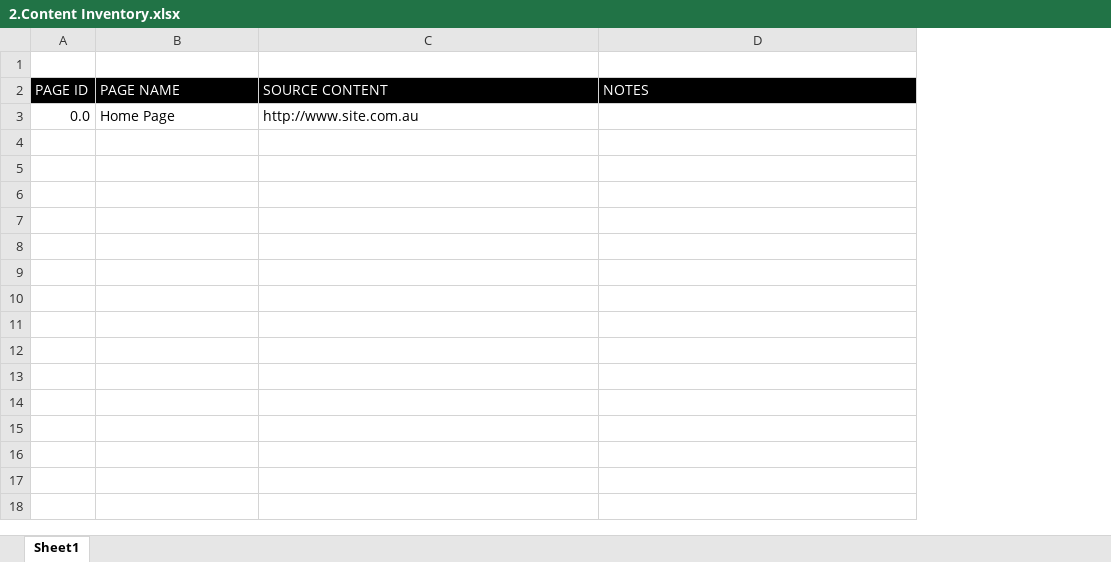
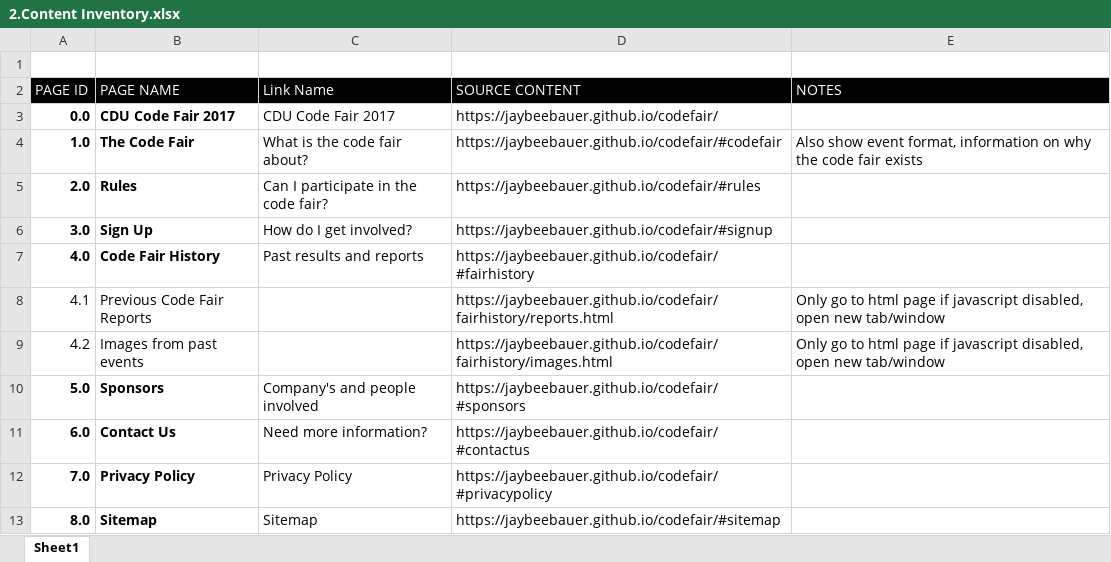
Before and after one commit to jaybeebauer/codefair, an Excel workbook: working_documents/Milestone2/2.Content Inventory.xlsx, sheet Sheet1, drawn as a sheet; values as stored, in another font and other column widths than the file's, no borders; addresses are those after the commit; the diff names each change by its address in the sheet, - before the commit and + after, or states it on an @@ line.

Commit message:
-Completed content inventory, removed full project report docx

```diff
--- a/working_documents/Milestone2/2.Content Inventory.xlsx (sheet Sheet1)
+++ b/working_documents/Milestone2/2.Content Inventory.xlsx (sheet Sheet1)
+column C (Link Name), row 3: CDU Code Fair 2017
-A3:B3 bold: off
+A3:B3 bold: on
-B3 (PAGE NAME): Home Page
+B3 (PAGE NAME): CDU Code Fair 2017
-D3 (SOURCE CONTENT): http://www.site.com.au
+D3 (SOURCE CONTENT): https://jaybeebauer.github.io/codefair/
+row 4: 1.0 | The Code Fair | What is the code fair about? | https://jaybeebauer.github.io/codefair/#codefair | Also show event format, information on why the code fair exists
+row 5: 2.0 | Rules | Can I participate in the code fair? | https://jaybeebauer.github.io/codefair/#rules
+row 6: 3.0 | Sign Up | How do I get involved? | https://jaybeebauer.github.io/codefair/#signup
+row 7: 4.0 | Code Fair History | Past results and reports | https://jaybeebauer.github.io/codefair/#fairhistory
+row 8: 4.1 | Previous Code Fair Reports |  | https://jaybeebauer.github.io/codefair/fairhistory/reports.html | Only go to html page if javascript disabled, open new tab/window
+row 9: 4.2 | Images from past events |  | https://jaybeebauer.github.io/codefair/fairhistory/images.html | Only go to html page if javascript disabled, open new tab/window
+row 10: 5.0 | Sponsors | Company's and people involved | https://jaybeebauer.github.io/codefair/#sponsors
+row 11: 6.0 | Contact Us | Need more information? | https://jaybeebauer.github.io/codefair/#contactus
+row 12: 7.0 | Privacy Policy | Privacy Policy | https://jaybeebauer.github.io/codefair/#privacypolicy
+row 13: 8.0 | Sitemap | Sitemap | https://jaybeebauer.github.io/codefair/#sitemap
```
Also changed, not shown: 2 other files.
